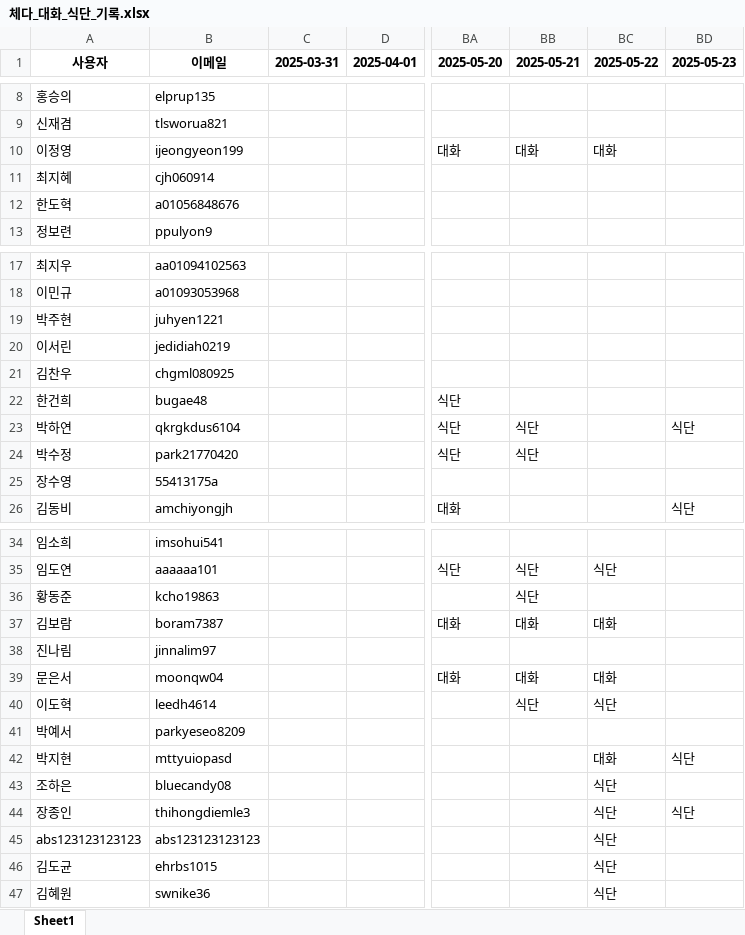
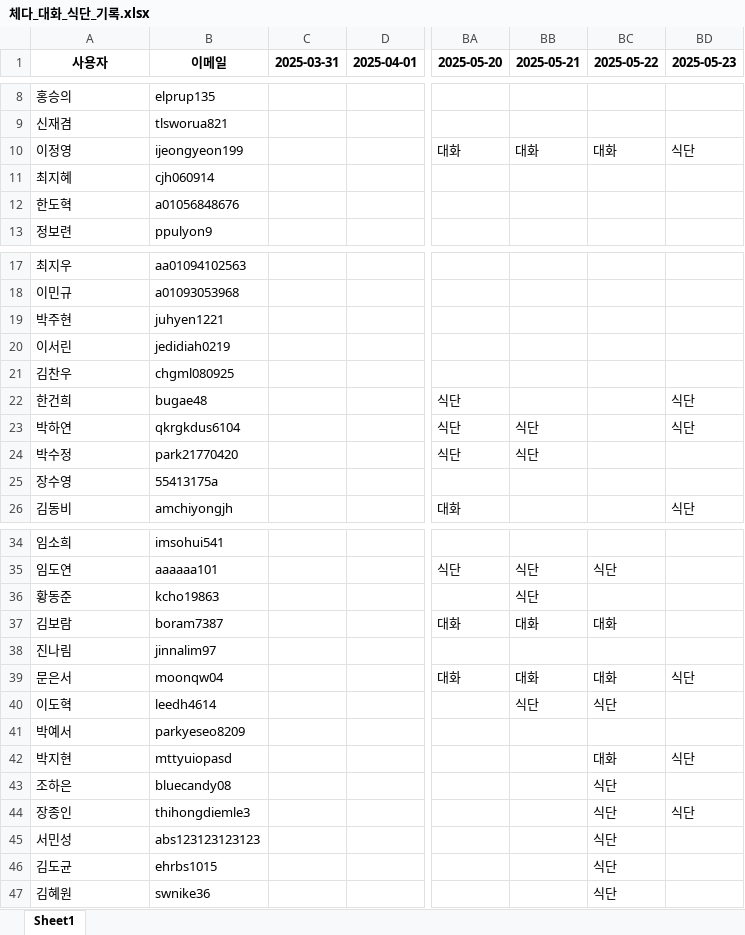
Before and after one commit to yharam00/cheddar_database, an Excel workbook: 체다_대화_식단_기록.xlsx, sheet Sheet1, drawn as a sheet; only a part is shown, gaps mark what is left out; values as stored, in another font and other column widths than the file's, no borders; the diff names each change by its address in the sheet, - before the commit and + after, or states it on an @@ line.

```diff
--- a/체다_대화_식단_기록.xlsx (sheet Sheet1)
+++ b/체다_대화_식단_기록.xlsx (sheet Sheet1)
-BD10 (2025-05-23): (empty)
+BD10 (2025-05-23): 식단
-BD22 (2025-05-23): (empty)
+BD22 (2025-05-23): 식단
-BD39 (2025-05-23): (empty)
+BD39 (2025-05-23): 식단
-A45 (사용자): abs123123123123
+A45 (사용자): 서민성
```
Also changed, not shown: 1 other file.
